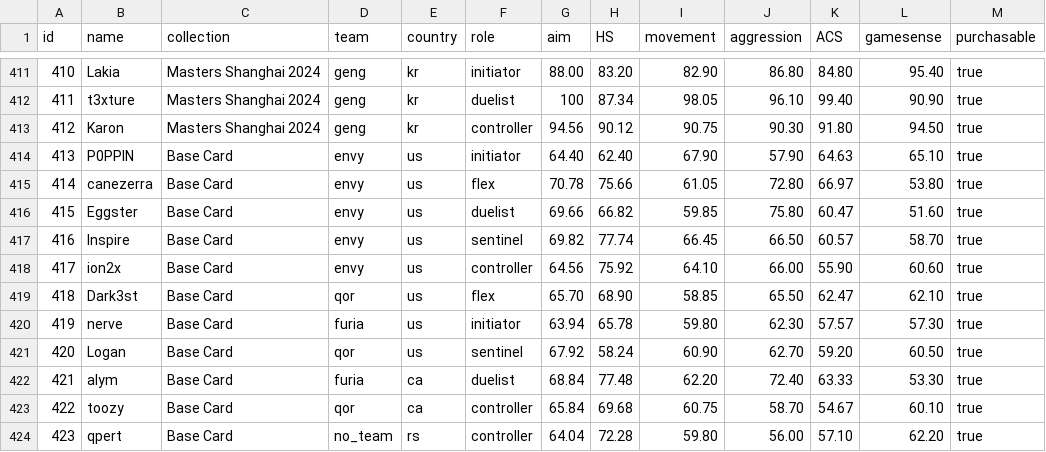
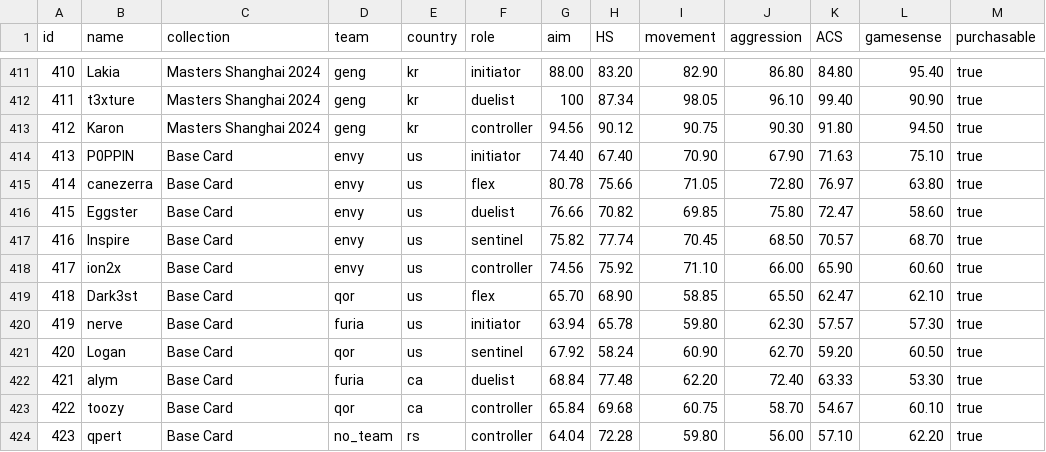
Before and after one commit to levisantosp/sabine-players, a CSV file: lib/players.csv, drawn as a sheet; only a part is shown, gaps mark what is left out.

Commit message:
feat: buff envy roster

```diff
--- a/lib/players.csv
+++ b/lib/players.csv
@@ -413,7 +413,7 @@ id,name,collection,team,country,role,aim,HS,movement,aggression,ACS,gamesense,pu
 412,Karon,Masters Shanghai 2024,geng,kr,controller,94.56,90.12,90.75,90.30,91.80,94.50,true
-413,P0PPIN,Base Card,envy,us,initiator,64.40,62.40,67.90,57.90,64.63,65.10,true
-414,canezerra,Base Card,envy,us,flex,70.78,75.66,61.05,72.80,66.97,53.80,true
-415,Eggster,Base Card,envy,us,duelist,69.66,66.82,59.85,75.80,60.47,51.60,true
-416,Inspire,Base Card,envy,us,sentinel,69.82,77.74,66.45,66.50,60.57,58.70,true
-417,ion2x,Base Card,envy,us,controller,64.56,75.92,64.10,66.00,55.90,60.60,true
+413,P0PPIN,Base Card,envy,us,initiator,74.40,67.40,70.90,67.90,71.63,75.10,true
+414,canezerra,Base Card,envy,us,flex,80.78,75.66,71.05,72.80,76.97,63.80,true
+415,Eggster,Base Card,envy,us,duelist,76.66,70.82,69.85,75.80,72.47,58.60,true
+416,Inspire,Base Card,envy,us,sentinel,75.82,77.74,70.45,68.50,70.57,68.70,true
+417,ion2x,Base Card,envy,us,controller,74.56,75.92,71.10,66.00,65.90,60.60,true
 418,Dark3st,Base Card,qor,us,flex,65.70,68.90,58.85,65.50,62.47,62.10,true
```
